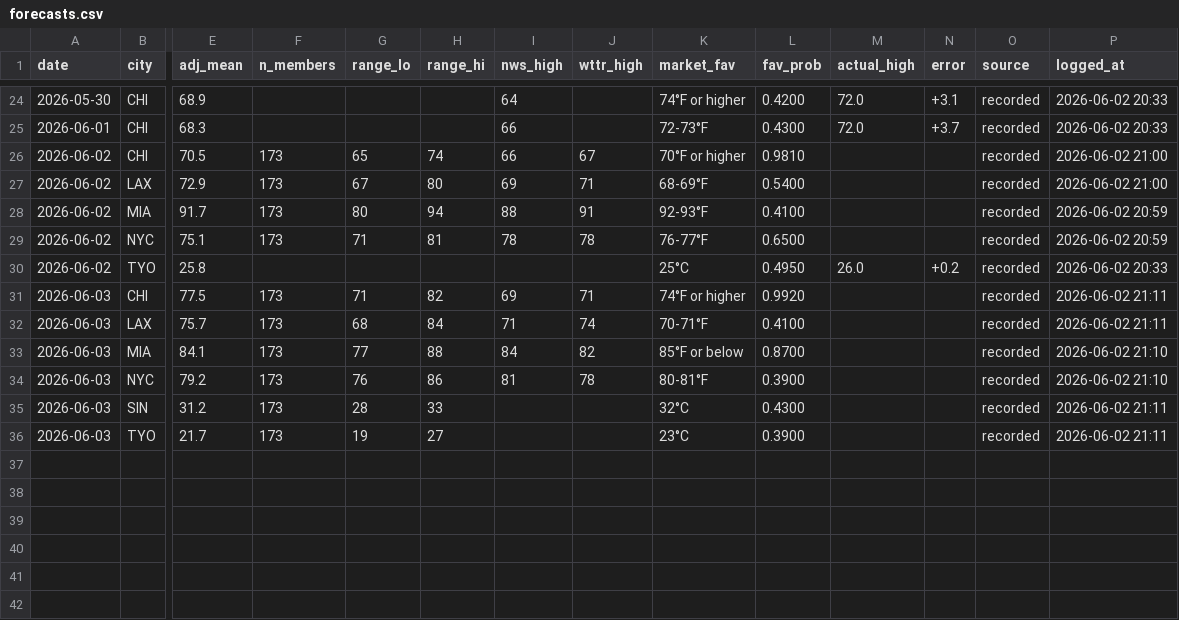
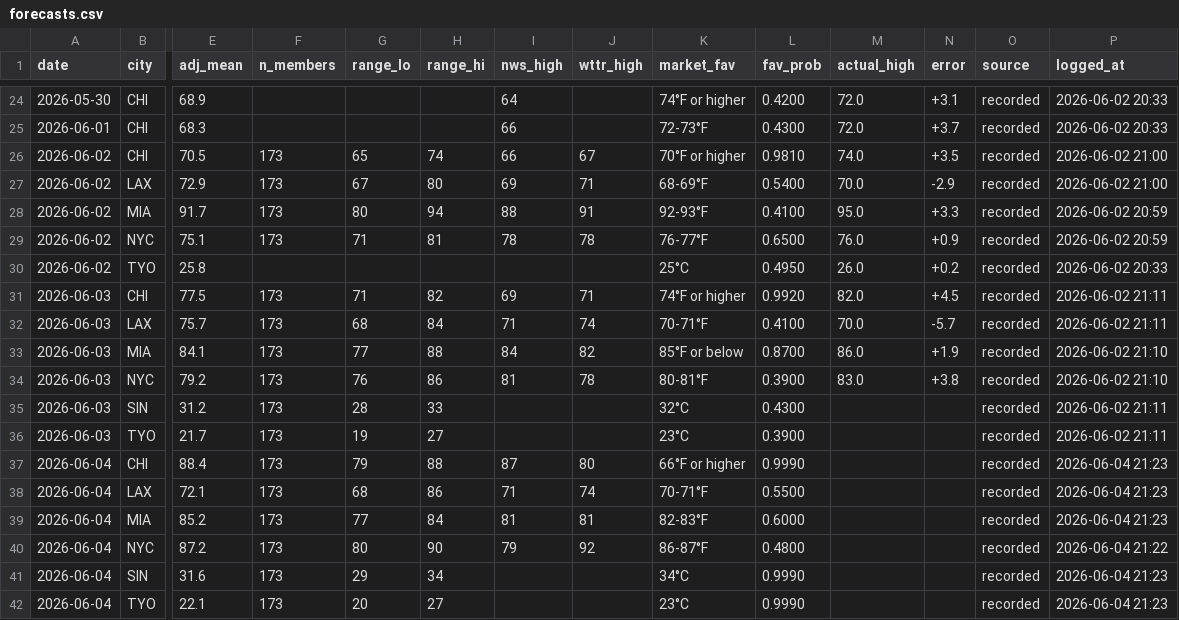
Before and after one commit to natestokens/polymarket-weather-bot, a CSV file: forecasts.csv, drawn as a sheet; only a part is shown, gaps mark what is left out; rows hold the shown columns only; the diff names each change by its address in the sheet, - before the commit and + after, or states it on an @@ line.

```diff
--- a/forecasts.csv
+++ b/forecasts.csv
-M26 (actual_high): (empty)
+M26 (actual_high): 74.0
-N26 (error): (empty)
+N26 (error): +3.5
-M27 (actual_high): (empty)
+M27 (actual_high): 70.0
-N27 (error): (empty)
+N27 (error): -2.9
-M28 (actual_high): (empty)
+M28 (actual_high): 95.0
-N28 (error): (empty)
+N28 (error): +3.3
-M29 (actual_high): (empty)
+M29 (actual_high): 76.0
-N29 (error): (empty)
+N29 (error): +0.9
-M31 (actual_high): (empty)
+M31 (actual_high): 82.0
-N31 (error): (empty)
+N31 (error): +4.5
-M32 (actual_high): (empty)
+M32 (actual_high): 70.0
-N32 (error): (empty)
+N32 (error): -5.7
-M33 (actual_high): (empty)
+M33 (actual_high): 86.0
-N33 (error): (empty)
+N33 (error): +1.9
-M34 (actual_high): (empty)
+M34 (actual_high): 83.0
-N34 (error): (empty)
+N34 (error): +3.8
+row 37: 2026-06-04 | CHI | 88.4 | 173 | 79 | 88 | 87 | 80 | 66°F or higher | 0.9990 |  |  | recorded | 2026-06-04 21:23
+row 38: 2026-06-04 | LAX | 72.1 | 173 | 68 | 86 | 71 | 74 | 70-71°F | 0.5500 |  |  | recorded | 2026-06-04 21:23
+row 39: 2026-06-04 | MIA | 85.2 | 173 | 77 | 84 | 81 | 81 | 82-83°F | 0.6000 |  |  | recorded | 2026-06-04 21:23
+row 40: 2026-06-04 | NYC | 87.2 | 173 | 80 | 90 | 79 | 92 | 86-87°F | 0.4800 |  |  | recorded | 2026-06-04 21:22
+row 41: 2026-06-04 | SIN | 31.6 | 173 | 29 | 34 |  |  | 34°C | 0.9990 |  |  | recorded | 2026-06-04 21:23
+row 42: 2026-06-04 | TYO | 22.1 | 173 | 20 | 27 |  |  | 23°C | 0.9990 |  |  | recorded | 2026-06-04 21:23
```
Also changed, not shown: signals.csv, 2 other files.
